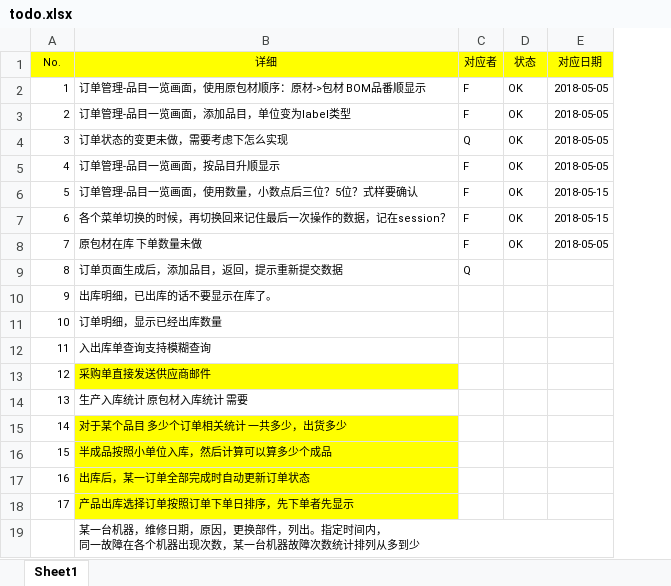
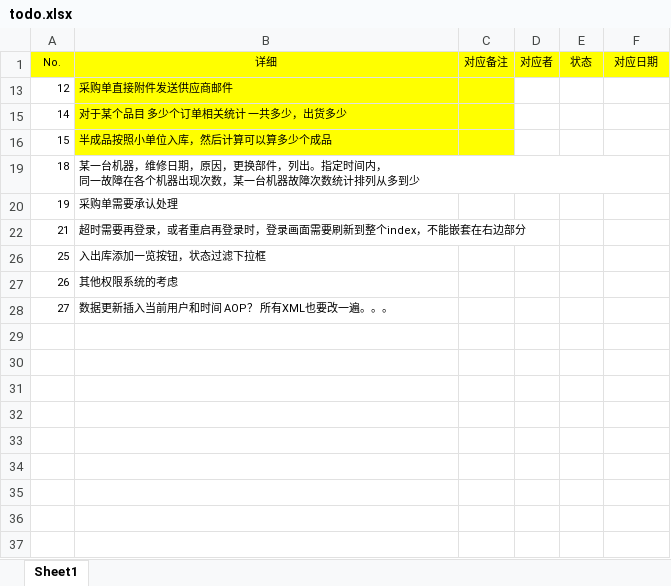
Before and after one commit to zhangxiaofengjs/pdsys, an Excel workbook: doc/todo/todo.xlsx, sheet Sheet1, drawn as a sheet; values as stored, in another font and other column widths than the file's, no borders; removed rows and columns are numbered as before the commit, all else as after; the diff names each change by its address in the sheet, - before the commit and + after, or states it on an @@ line.

Commit message:
fix

```diff
--- a/doc/todo/todo.xlsx (sheet Sheet1)
+++ b/doc/todo/todo.xlsx (sheet Sheet1)
+column C (对应备注), empty
-row 2: 1 | 订单管理-品目一览画面，使用原包材顺序：原材->包材 BOM品番顺显示 | F | OK | 2018-05-05
-row 3: 2 | 订单管理-品目一览画面，添加品目，单位变为label类型 | F | OK | 2018-05-05
-row 4: 3 | 订单状态的变更未做，需要考虑下怎么实现 | Q | OK | 2018-05-05
-row 5: 4 | 订单管理-品目一览画面，按品目升顺显示 | F | OK | 2018-05-05
-row 6: 5 | 订单管理-品目一览画面，使用数量，小数点后三位？5位？式样要确认 | F | OK | 2018-05-15
-row 7: 6 | 各个菜单切换的时候，再切换回来记住最后一次操作的数据，记在session？ | F | OK | 2018-05-15
-row 8: 7 | 原包材在库 下单数量未做 | F | OK | 2018-05-05
-row 9: 8 | 订单页面生成后，添加品目，返回，提示重新提交数据 | Q
-row 10: 9 | 出库明细，已出库的话不要显示在库了。
-row 11: 10 | 订单明细，显示已经出库数量
-row 12: 11 | 入出库单查询支持模糊查询
-B13 (详细): 采购单直接发送供应商邮件
+B13 (详细): 采购单直接附件发送供应商邮件
-row 14: 13 | 生产入库统计 原包材入库统计 需要
-row 17: 16 | 出库后，某一订单全部完成时自动更新订单状态
-row 18: 17 | 产品出库选择订单按照订单下单日排序，先下单者先显示
-A19 (No.): (empty)
+A19 (No.): 18
+row 20: 19 | 采购单需要承认处理
+row 22: 21 | 超时需要再登录，或者重启再登录时，登录画面需要刷新到整个index，不能嵌套在右边部分
+row 26: 25 | 入出库添加一览按钮，状态过滤下拉框
+row 27: 26 | 其他权限系统的考虑
+row 28: 27 | 数据更新插入当前用户和时间 AOP？ 所有XML也要改一遍。。。
```
Also changed, not shown: hidden cells.
